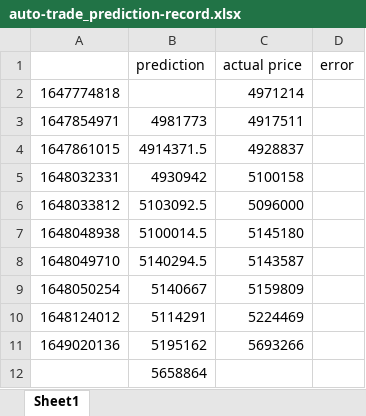
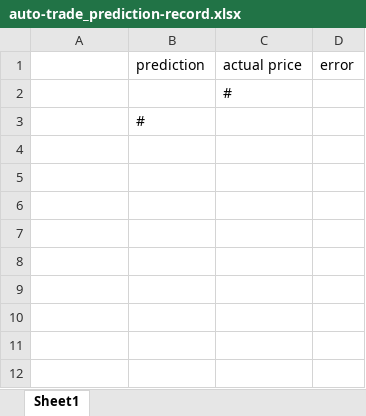
Before and after one commit to kzibis/Bitcoin-prediction, an Excel workbook: auto-trade_prediction-record.xlsx, sheet Sheet1, drawn as a sheet; values as stored, in another font and other column widths than the file's, no borders; removed rows and columns are numbered as before the commit, all else as after; the diff names each change by its address in the sheet, - before the commit and + after, or states it on an @@ line.

Commit message:
reset data

```diff
--- a/auto-trade_prediction-record.xlsx (sheet Sheet1)
+++ b/auto-trade_prediction-record.xlsx (sheet Sheet1)
-row 2: 1647774818 |  | 4971214
-row 3: 1647854971 | 4981773 | 4917511
-row 4: 1647861015 | 4914371.5 | 4928837
-row 5: 1648032331 | 4930942 | 5100158
-row 6: 1648033812 | 5103092.5 | 5096000
-row 7: 1648048938 | 5100014.5 | 5145180
-row 8: 1648049710 | 5140294.5 | 5143587
-row 9: 1648050254 | 5140667 | 5159809
-row 10: 1648124012 | 5114291 | 5224469
-row 11: 1649020136 | 5195162 | 5693266
+row 2:  |  | #
-B3 (prediction): 5658864
+B3 (prediction): #
```
